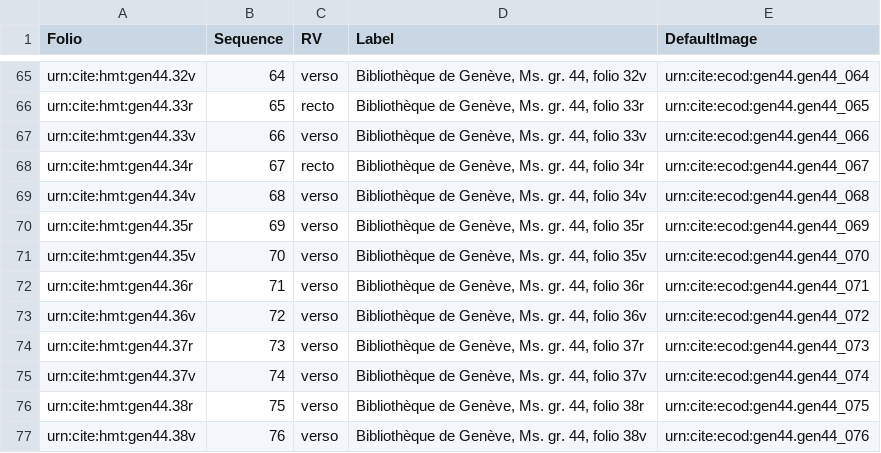
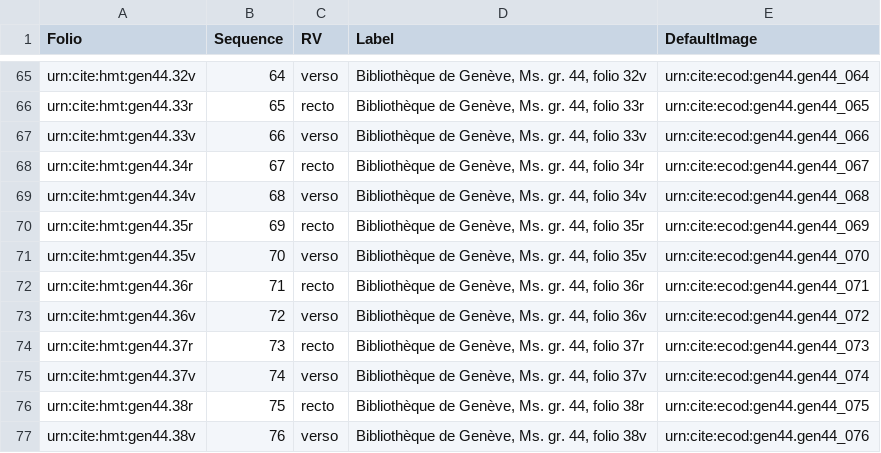
Before and after one commit to hmteditors/trinity, a CSV file: collections/gen44.csv, drawn as a sheet; only a part is shown, gaps mark what is left out.

Commit message:
Update gen44.csv

```diff
--- a/collections/gen44.csv
+++ b/collections/gen44.csv
@@ -69,9 +69,9 @@ urn:cite:hmt:gen44.34r,67,recto,"Bibliothèque de Genève, Ms. gr. 44, folio 34r
 urn:cite:hmt:gen44.34v,68,verso,"Bibliothèque de Genève, Ms. gr. 44, folio 34v",urn:cite:ecod:gen44.gen44_068
-urn:cite:hmt:gen44.35r,69,verso,"Bibliothèque de Genève, Ms. gr. 44, folio 35r",urn:cite:ecod:gen44.gen44_069
+urn:cite:hmt:gen44.35r,69,recto,"Bibliothèque de Genève, Ms. gr. 44, folio 35r",urn:cite:ecod:gen44.gen44_069
 urn:cite:hmt:gen44.35v,70,verso,"Bibliothèque de Genève, Ms. gr. 44, folio 35v",urn:cite:ecod:gen44.gen44_070
-urn:cite:hmt:gen44.36r,71,verso,"Bibliothèque de Genève, Ms. gr. 44, folio 36r",urn:cite:ecod:gen44.gen44_071
+urn:cite:hmt:gen44.36r,71,recto,"Bibliothèque de Genève, Ms. gr. 44, folio 36r",urn:cite:ecod:gen44.gen44_071
 urn:cite:hmt:gen44.36v,72,verso,"Bibliothèque de Genève, Ms. gr. 44, folio 36v",urn:cite:ecod:gen44.gen44_072
-urn:cite:hmt:gen44.37r,73,verso,"Bibliothèque de Genève, Ms. gr. 44, folio 37r",urn:cite:ecod:gen44.gen44_073
+urn:cite:hmt:gen44.37r,73,recto,"Bibliothèque de Genève, Ms. gr. 44, folio 37r",urn:cite:ecod:gen44.gen44_073
 urn:cite:hmt:gen44.37v,74,verso,"Bibliothèque de Genève, Ms. gr. 44, folio 37v",urn:cite:ecod:gen44.gen44_074
-urn:cite:hmt:gen44.38r,75,verso,"Bibliothèque de Genève, Ms. gr. 44, folio 38r",urn:cite:ecod:gen44.gen44_075
+urn:cite:hmt:gen44.38r,75,recto,"Bibliothèque de Genève, Ms. gr. 44, folio 38r",urn:cite:ecod:gen44.gen44_075
 urn:cite:hmt:gen44.38v,76,verso,"Bibliothèque de Genève, Ms. gr. 44, folio 38v",urn:cite:ecod:gen44.gen44_076
```
